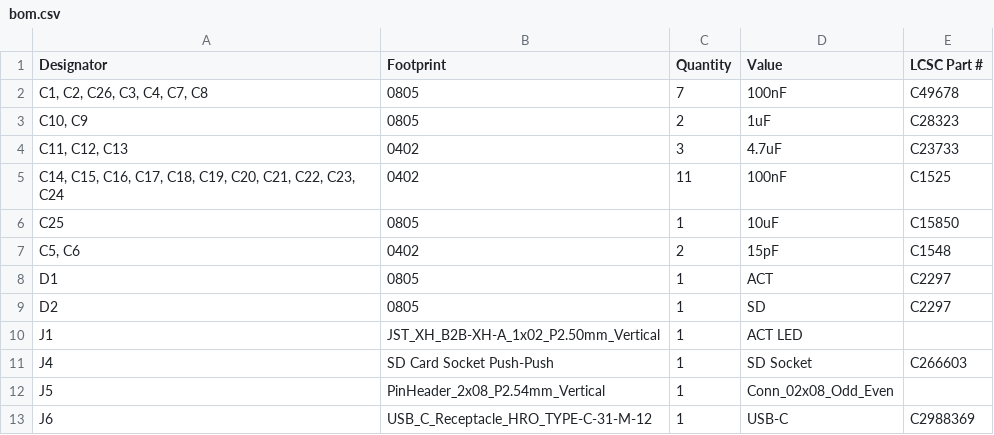
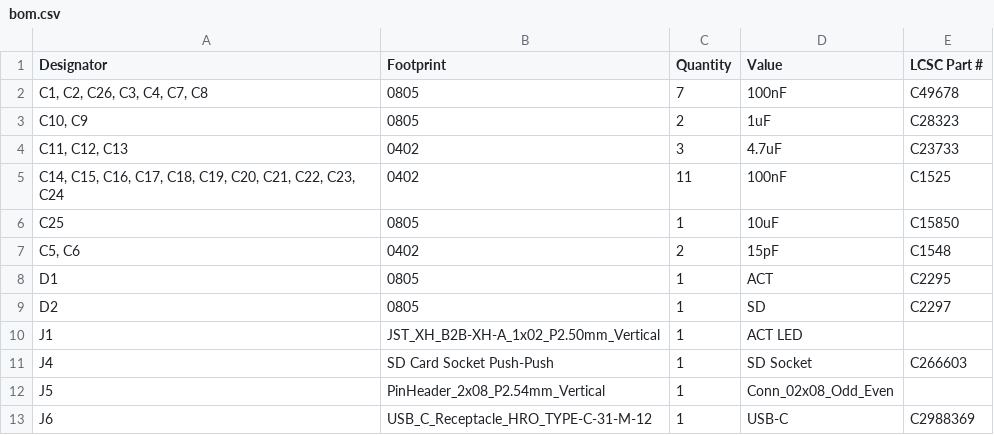
Before and after one commit to acwright/6502-COB, a CSV file: Production/Storage Card Pro/Rev 1.1/bom.csv, drawn as a sheet; only a part is shown.

```diff
--- a/Production/Storage Card Pro/Rev 1.1/bom.csv
+++ b/Production/Storage Card Pro/Rev 1.1/bom.csv
@@ -7,3 +7,3 @@ C25,0805,1,10uF,C15850
 "C5, C6",0402,2,15pF,C1548
-D1,0805,1,ACT,C2297
+D1,0805,1,ACT,C2295
 D2,0805,1,SD,C2297
```
Also changed, not shown: BOM/Storage Card Pro/Rev 1.1/digikey.csv, BOM/Storage Card Pro/Rev 1.1/mouser.csv, 11 other files.
